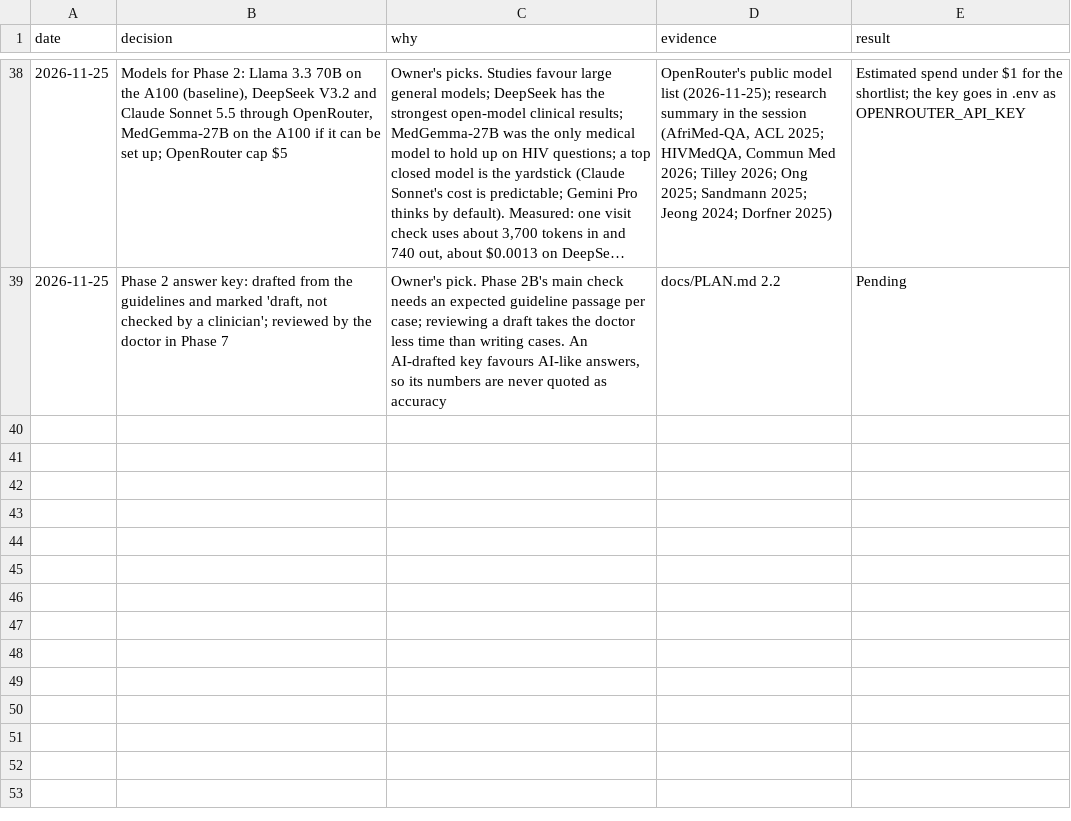
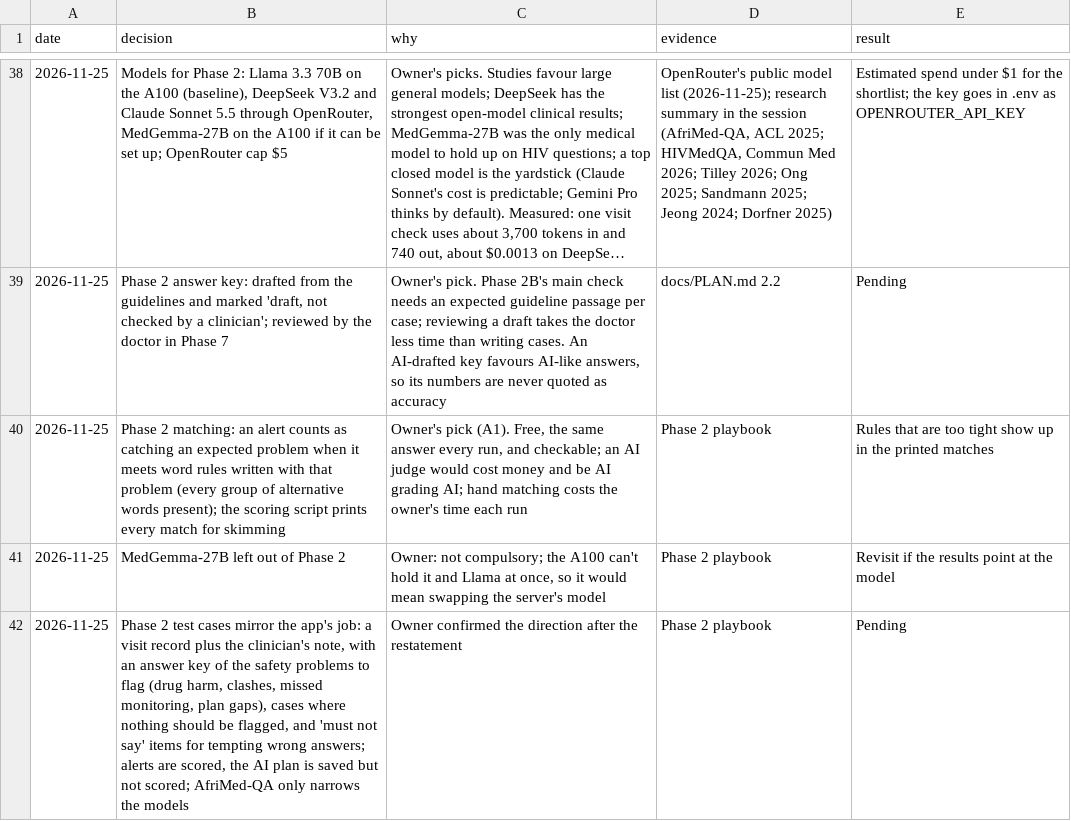
Before and after one commit to atwine/artemis-hiv, a TSV file: docs/decisions.tsv, drawn as a sheet; only a part is shown, gaps mark what is left out; long unchanged cells end in ….

```diff
--- a/docs/decisions.tsv
+++ b/docs/decisions.tsv
@@ -39 +39,4 @@ date	decision	why	evidence	result
 2026-11-25	Phase 2 answer key: drafted from the guidelines and marked 'draft, not checked by a clinician'; reviewed by the doctor in Phase 7	Owner's pick. Phase 2B's main check needs an expected guideline passage per case; reviewing a draft takes the doctor less time than writing cases. An AI-drafted key favours AI-like answers, so its numbers are never quoted as accuracy	docs/PLAN.md 2.2	Pending
+2026-11-25	Phase 2 matching: an alert counts as catching an expected problem when it meets word rules written with that problem (every group of alternative words present); the scoring script prints every match for skimming	Owner's pick (A1). Free, the same answer every run, and checkable; an AI judge would cost money and be AI grading AI; hand matching costs the owner's time each run	Phase 2 playbook	Rules that are too tight show up in the printed matches
+2026-11-25	MedGemma-27B left out of Phase 2	Owner: not compulsory; the A100 can't hold it and Llama at once, so it would mean swapping the server's model	Phase 2 playbook	Revisit if the results point at the model
+2026-11-25	Phase 2 test cases mirror the app's job: a visit record plus the clinician's note, with an answer key of the safety problems to flag (drug harm, clashes, missed monitoring, plan gaps), cases where nothing should be flagged, and 'must not say' items for tempting wrong answers; alerts are scored, the AI plan is saved but not scored; AfriMed-QA only narrows the models	Owner confirmed the direction after the restatement	Phase 2 playbook	Pending
```
Also changed, not shown: docs/refactor/code-map.tsv, 11 other files.
